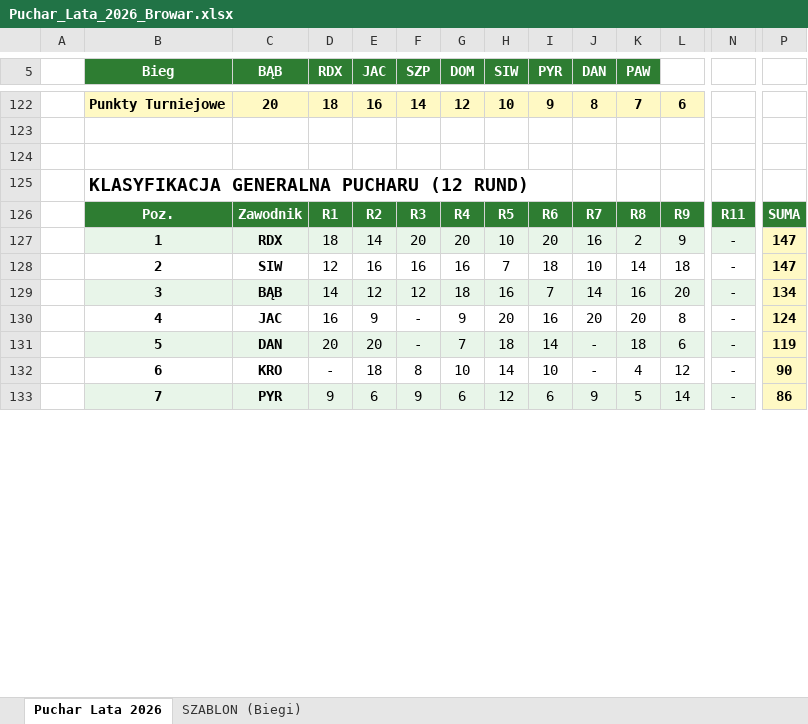
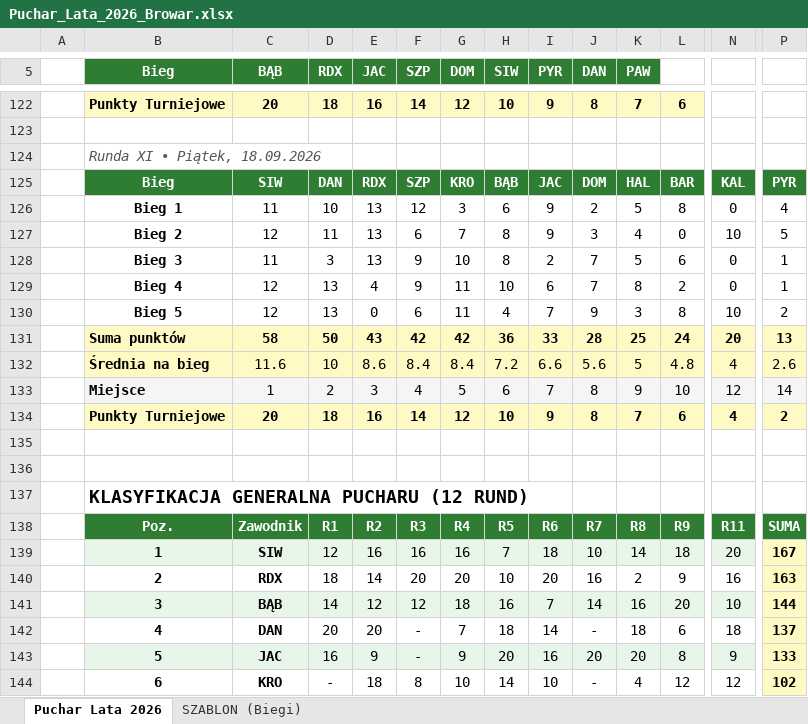
Before and after one commit to tomaszkabza/kapsel-club, an Excel workbook: Puchar_Lata_2026_Browar.xlsx, sheet Puchar Lata 2026, drawn as a sheet; only a part is shown, gaps mark what is left out; values as stored, in another font and other column widths than the file's, no borders; removed rows and columns are numbered as before the commit, all else as after; rows hold the shown columns only; the diff covers the shown part only; the diff names each change by its address in the sheet, - before the commit and + after, or states it on an @@ line.

Commit message:
Add files via upload

```diff
--- a/Puchar_Lata_2026_Browar.xlsx (sheet Puchar Lata 2026)
+++ b/Puchar_Lata_2026_Browar.xlsx (sheet Puchar Lata 2026)
+row 124:  | Runda XI • Piątek, 18.09.2026
+row 125:  | Bieg | SIW | DAN | RDX | SZP | KRO | BĄB | JAC | DOM | HAL | BAR | KAL | PYR
+row 126:  | Bieg 1 | 11 | 10 | 13 | 12 | 3 | 6 | 9 | 2 | 5 | 8 | 0 | 4
+row 127:  | Bieg 2 | 12 | 11 | 13 | 6 | 7 | 8 | 9 | 3 | 4 | 0 | 10 | 5
+row 128:  | Bieg 3 | 11 | 3 | 13 | 9 | 10 | 8 | 2 | 7 | 5 | 6 | 0 | 1
+row 129:  | Bieg 4 | 12 | 13 | 4 | 9 | 11 | 10 | 6 | 7 | 8 | 2 | 0 | 1
+row 130:  | Bieg 5 | 12 | 13 | 0 | 6 | 11 | 4 | 7 | 9 | 3 | 8 | 10 | 2
+row 131:  | Suma punktów | 58 | 50 | 43 | 42 | 42 | 36 | 33 | 28 | 25 | 24 | 20 | 13
+row 132:  | Średnia na bieg | 11.6 | 10 | 8.6 | 8.4 | 8.4 | 7.2 | 6.6 | 5.6 | 5 | 4.8 | 4 | 2.6
+row 133:  | Miejsce | 1 | 2 | 3 | 4 | 5 | 6 | 7 | 8 | 9 | 10 | 12 | 14
+row 134:  | Punkty Turniejowe | 20 | 18 | 16 | 14 | 12 | 10 | 9 | 8 | 7 | 6 | 4 | 2
+row 135: (empty)
-row 127:  | 1 | RDX | 18 | 14 | 20 | 20 | 10 | 20 | 16 | 2 | 9 | - | 147
-B139 (Bieg): 2
+B139 (Bieg): 1
-B139:N139 fill: none
+B139:N139 fill: #E8F5E9
-N139: -
+N139: 20
-P139: 147
+P139: 167
+row 140:  | 2 | RDX | 18 | 14 | 20 | 20 | 10 | 20 | 16 | 2 | 9 | 16 | 163
-N141: -
+N141: 10
-P141: 134
+P141: 144
-row 130:  | 4 | JAC | 16 | 9 | - | 9 | 20 | 16 | 20 | 20 | 8 | - | 124
-B142 (Bieg): 5
+B142 (Bieg): 4
-B142:N142 fill: #E8F5E9
+B142:N142 fill: none
-N142: -
+N142: 18
-P142: 119
+P142: 137
+row 143:  | 5 | JAC | 16 | 9 | - | 9 | 20 | 16 | 20 | 20 | 8 | 9 | 133
-N144: -
+N144: 12
-P144: 90
+P144: 102
-row 133:  | 7 | PYR | 9 | 6 | 9 | 6 | 12 | 6 | 9 | 5 | 14 | - | 86
```
Also changed, not shown: 3 added rows, 1 removed row, 13 edited cells and cell formats elsewhere in this sheet.
